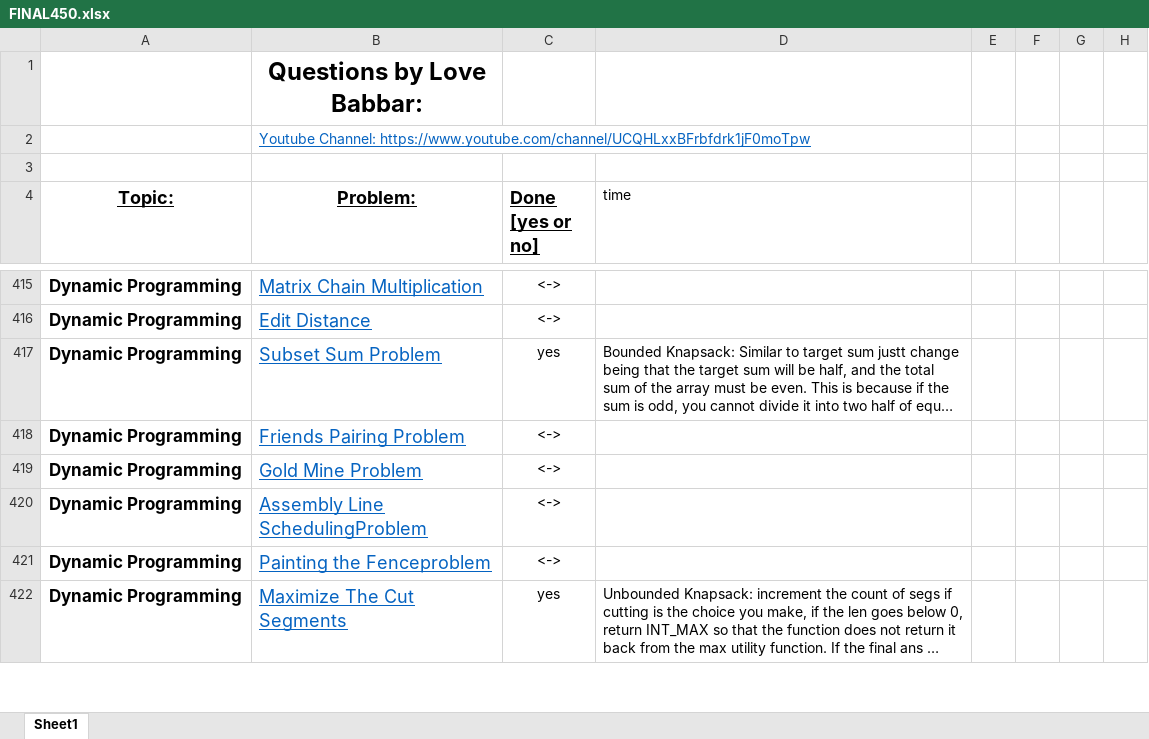
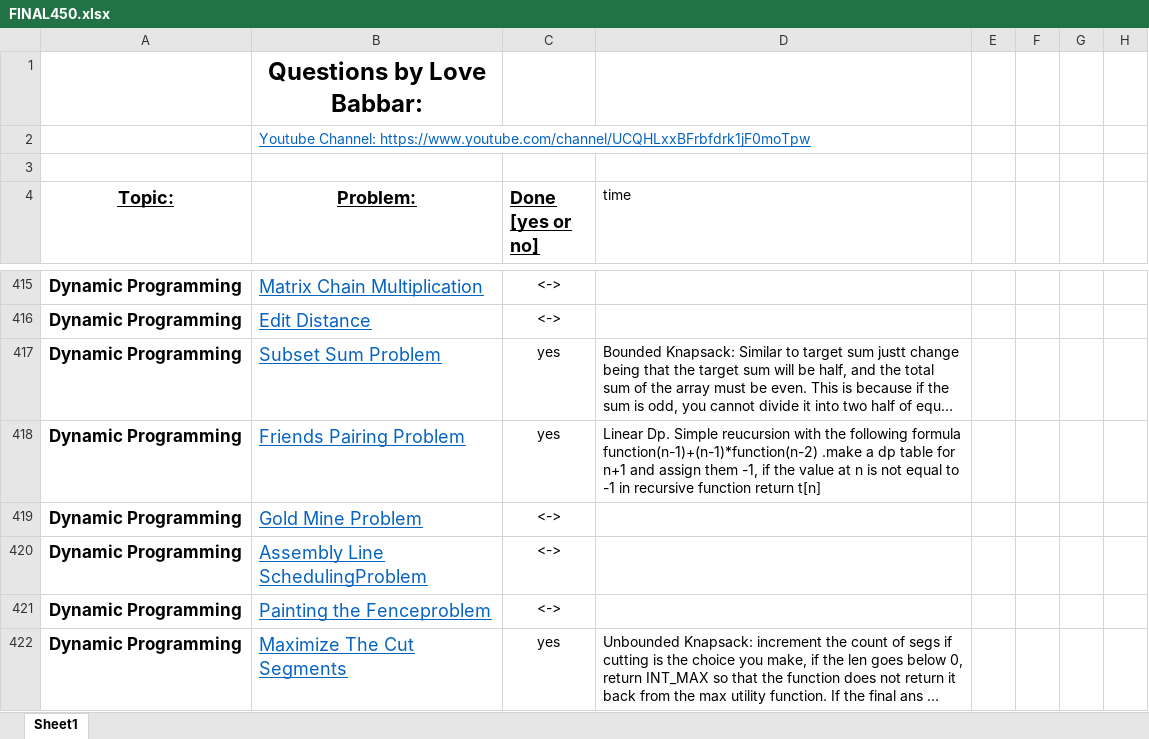
Before and after one commit to version0chiro/Ace-The-Code, an Excel workbook: FINAL450.xlsx, sheet Sheet1, drawn as a sheet; only a part is shown, gaps mark what is left out; long unchanged cells end in …; values as stored, in another font and other column widths than the file's, no borders; conditional formats not drawn; the diff names each change by its address in the sheet, - before the commit and + after, or states it on an @@ line.

```diff
--- a/FINAL450.xlsx (sheet Sheet1)
+++ b/FINAL450.xlsx (sheet Sheet1)
-C418 (Done [yes or no]): <->
+C418 (Done [yes or no]): yes
-D418 (time): (empty)
+D418 (time): Linear Dp. Simple reucursion with the following formula function(n-1)+(n-1)*function(n-2) .make a dp table for n+1 and assign them -1, if the value at n is not equal to -1 in recursive function return t[n]
```
Also changed, not shown: 1 other file.
